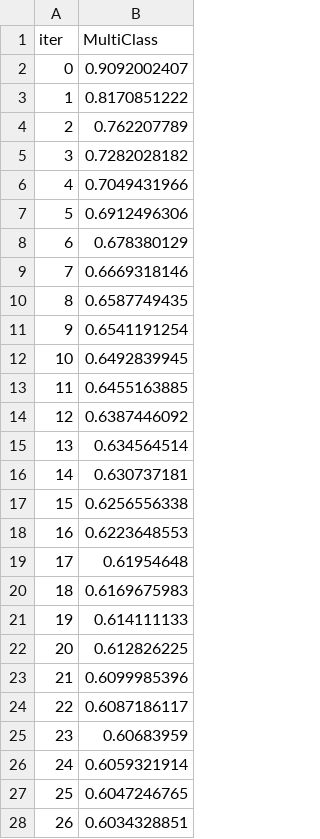
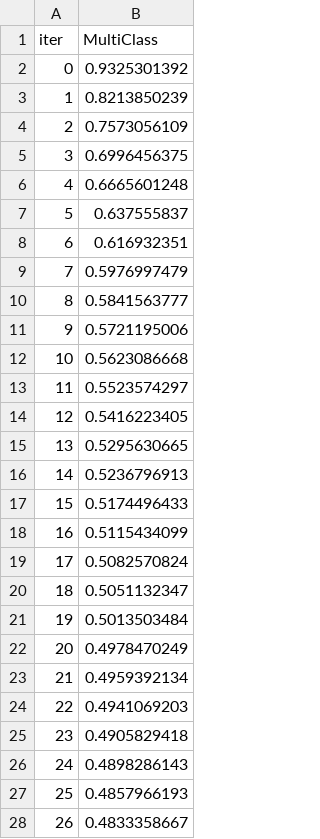
Before and after one commit to Gelanye2/Seminar, a TSV file: catboost_info/learn_error.tsv, drawn as a sheet; only a part is shown; the diff covers the shown part only.

```diff
--- a/catboost_info/learn_error.tsv
+++ b/catboost_info/learn_error.tsv
@@ -1,28 +1,28 @@
 iter	MultiClass
-0	0.9092002407
-1	0.8170851222
-2	0.762207789
-3	0.7282028182
-4	0.7049431966
-5	0.6912496306
-6	0.678380129
-7	0.6669318146
-8	0.6587749435
-9	0.6541191254
-10	0.6492839945
-11	0.6455163885
-12	0.6387446092
-13	0.634564514
-14	0.630737181
-15	0.6256556338
-16	0.6223648553
-17	0.61954648
-18	0.6169675983
-19	0.614111133
-20	0.612826225
-21	0.6099985396
-22	0.6087186117
-23	0.60683959
-24	0.6059321914
-25	0.6047246765
-26	0.6034328851
+0	0.9325301392
+1	0.8213850239
+2	0.7573056109
+3	0.6996456375
+4	0.6665601248
+5	0.637555837
+6	0.616932351
+7	0.5976997479
+8	0.5841563777
+9	0.5721195006
+10	0.5623086668
+11	0.5523574297
+12	0.5416223405
+13	0.5295630665
+14	0.5236796913
+15	0.5174496433
+16	0.5115434099
+17	0.5082570824
+18	0.5051132347
+19	0.5013503484
+20	0.4978470249
+21	0.4959392134
+22	0.4941069203
+23	0.4905829418
+24	0.4898286143
+25	0.4857966193
+26	0.4833358667
```
Also changed, not shown: 73 edited cells elsewhere in this file, catboost_info/time_left.tsv, 43 other files.
